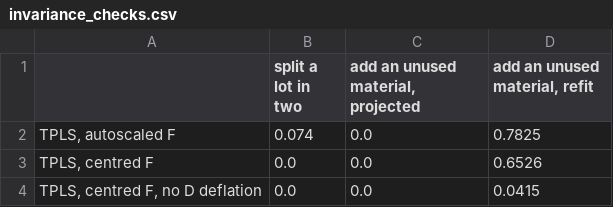
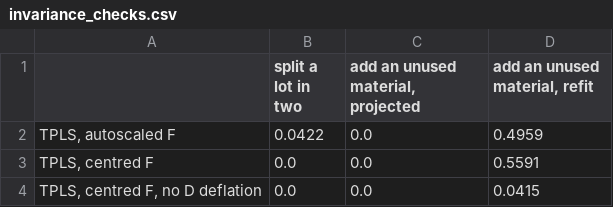
Before and after one commit to kgdunn/process-improve, a CSV file: examples/multivariate/tpls_new_materials/results/invariance_checks.csv, drawn as a sheet.

```diff
--- a/examples/multivariate/tpls_new_materials/results/invariance_checks.csv
+++ b/examples/multivariate/tpls_new_materials/results/invariance_checks.csv
@@ -1,4 +1,4 @@
 ,split a lot in two,"add an unused material, projected","add an unused material, refit"
-"TPLS, autoscaled F",0.074,0.0,0.7825
-"TPLS, centred F",0.0,0.0,0.6526
+"TPLS, autoscaled F",0.0422,0.0,0.4959
+"TPLS, centred F",0.0,0.0,0.5591
 "TPLS, centred F, no D deflation",0.0,0.0,0.0415
```
Also changed, not shown: examples/multivariate/tpls_new_materials/results/fit_ceiling.csv, examples/multivariate/tpls_new_materials/results/pyphi_leave_one_lot_out.csv, 4 other files.
